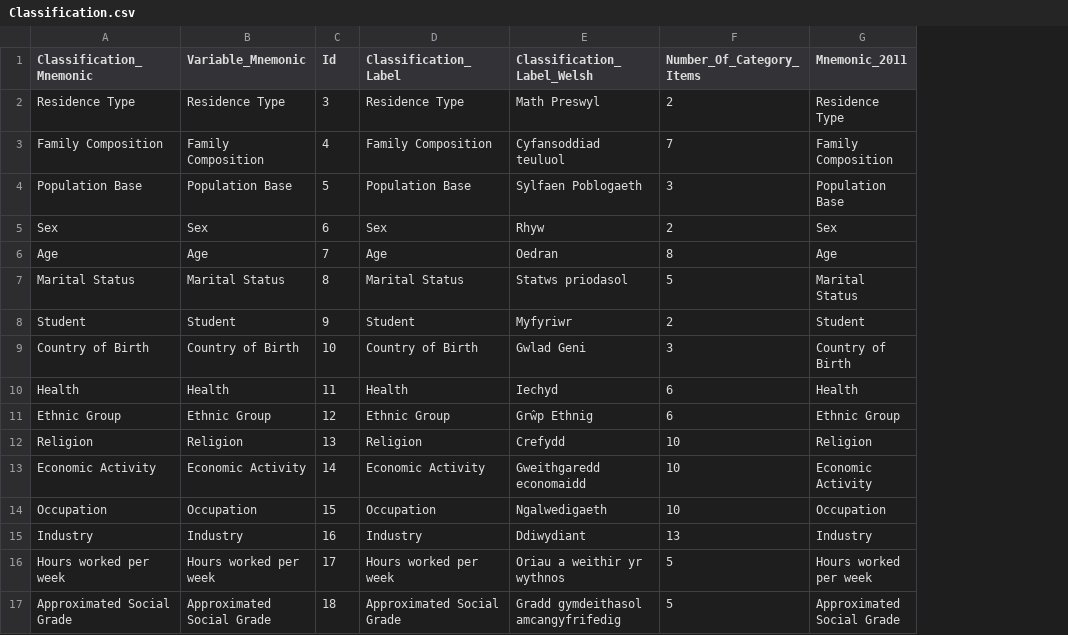
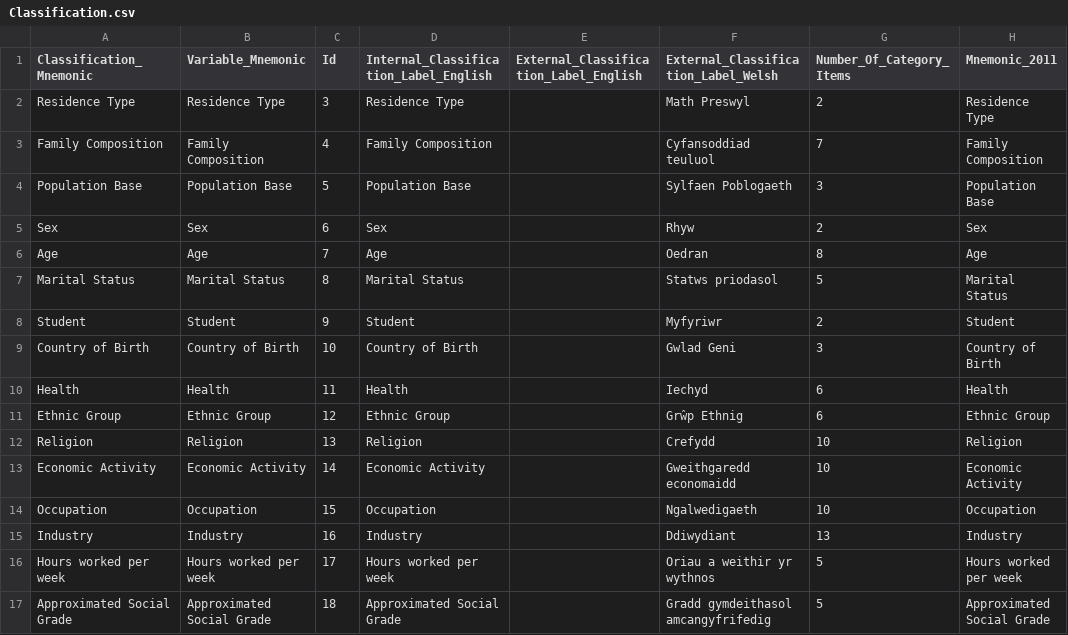
Before and after one commit to sensiblecodeio/csv-to-cantabular-metadata-2021, a CSV file: sample_2011/Classification.csv, drawn as a sheet; only a part is shown; addresses are those after the commit; the diff names each change by its address in the sheet, - before the commit and + after, or states it on an @@ line.

```diff
--- a/sample_2011/Classification.csv
+++ b/sample_2011/Classification.csv
+column E, row 1: External_Classification_Label_English
-D1: Classification_Label
+D1: Internal_Classification_Label_English
-F1: Classification_Label_Welsh
+F1: External_Classification_Label_Welsh
```
Also changed, not shown: sample_2011/Category.csv, sample_2011/Database_Variable.csv, 4 other files.
